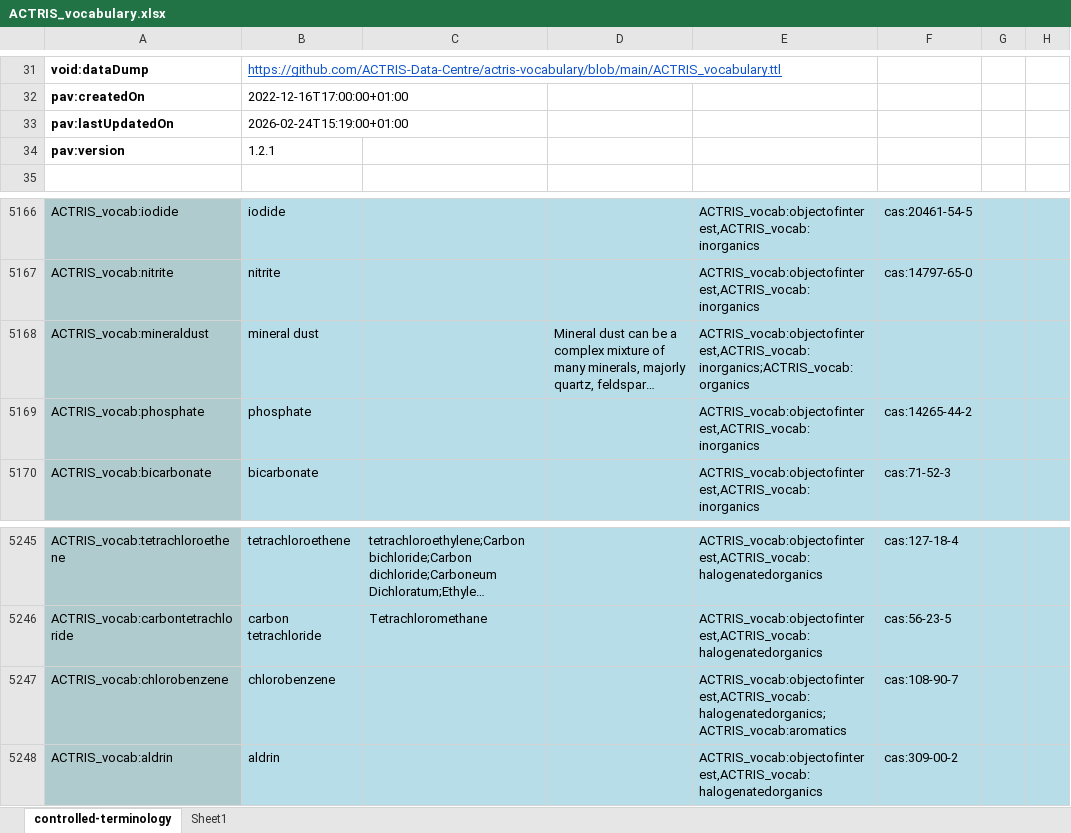
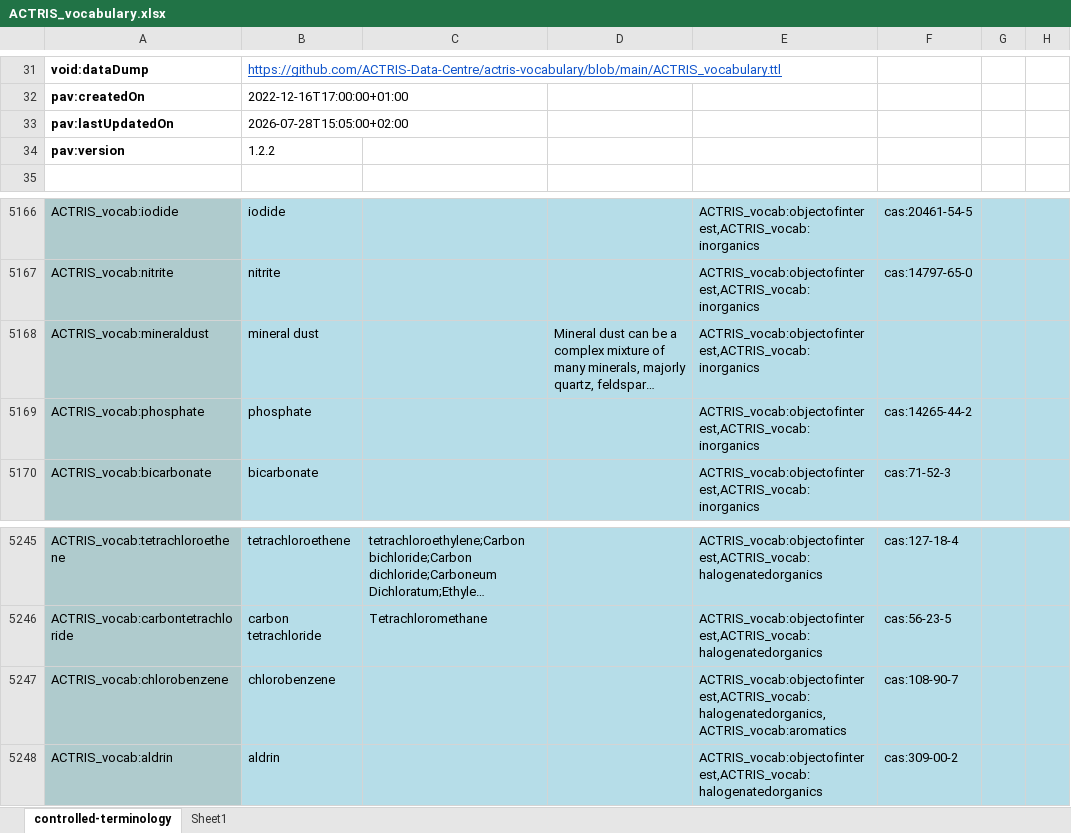
Before and after one commit to ACTRIS-Data-Centre/actris-vocabulary, an Excel workbook: ACTRIS_vocabulary.xlsx, sheet controlled-terminology, drawn as a sheet; only a part is shown, gaps mark what is left out; long unchanged cells end in …; values as stored, in another font and other column widths than the file's, no borders; the diff names each change by its address in the sheet, - before the commit and + after, or states it on an @@ line.

```diff
--- a/ACTRIS_vocabulary.xlsx (sheet controlled-terminology)
+++ b/ACTRIS_vocabulary.xlsx (sheet controlled-terminology)
-B33: 2026-02-24T15:19:00+01:00
+B33: 2026-07-28T15:05:00+02:00
-B34: 1.2.1
+B34: 1.2.2
-E5168: ACTRIS_vocab:objectofinterest,ACTRIS_vocab:inorganics;ACTRIS_vocab:organics
+E5168: ACTRIS_vocab:objectofinterest,ACTRIS_vocab:inorganics
-E5247: ACTRIS_vocab:objectofinterest,ACTRIS_vocab:halogenatedorganics;ACTRIS_vocab:aromatics
+E5247: ACTRIS_vocab:objectofinterest,ACTRIS_vocab:halogenatedorganics,ACTRIS_vocab:aromatics
```
Also changed, not shown: 1 other file.
